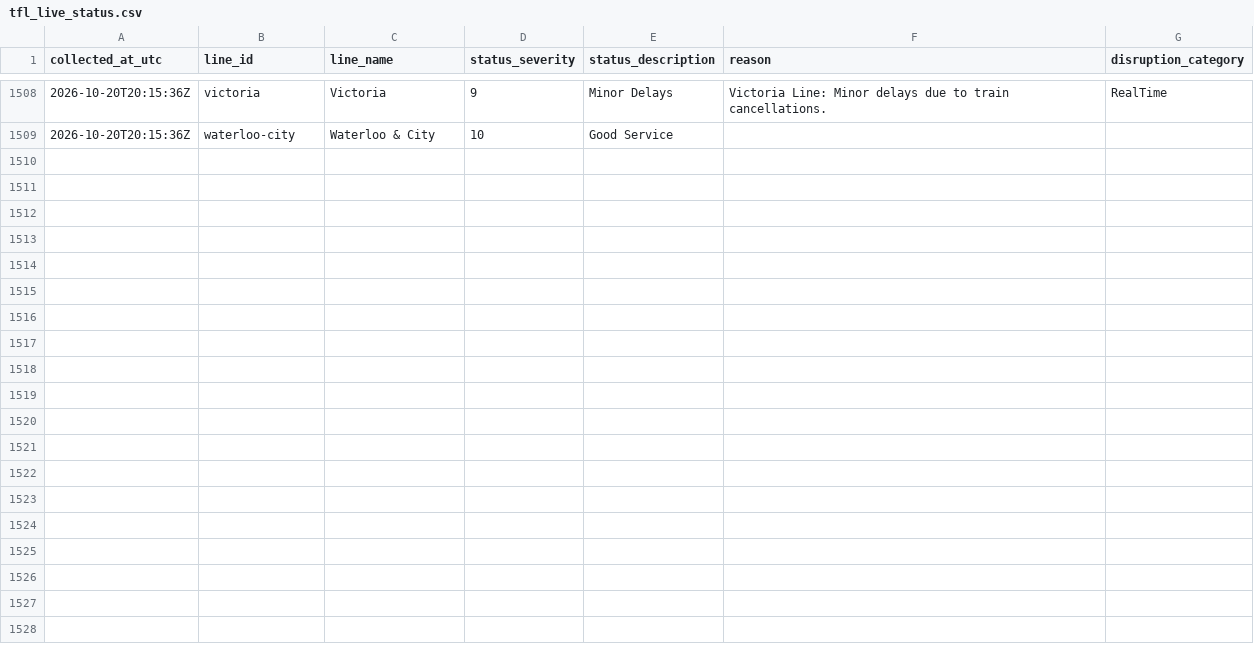
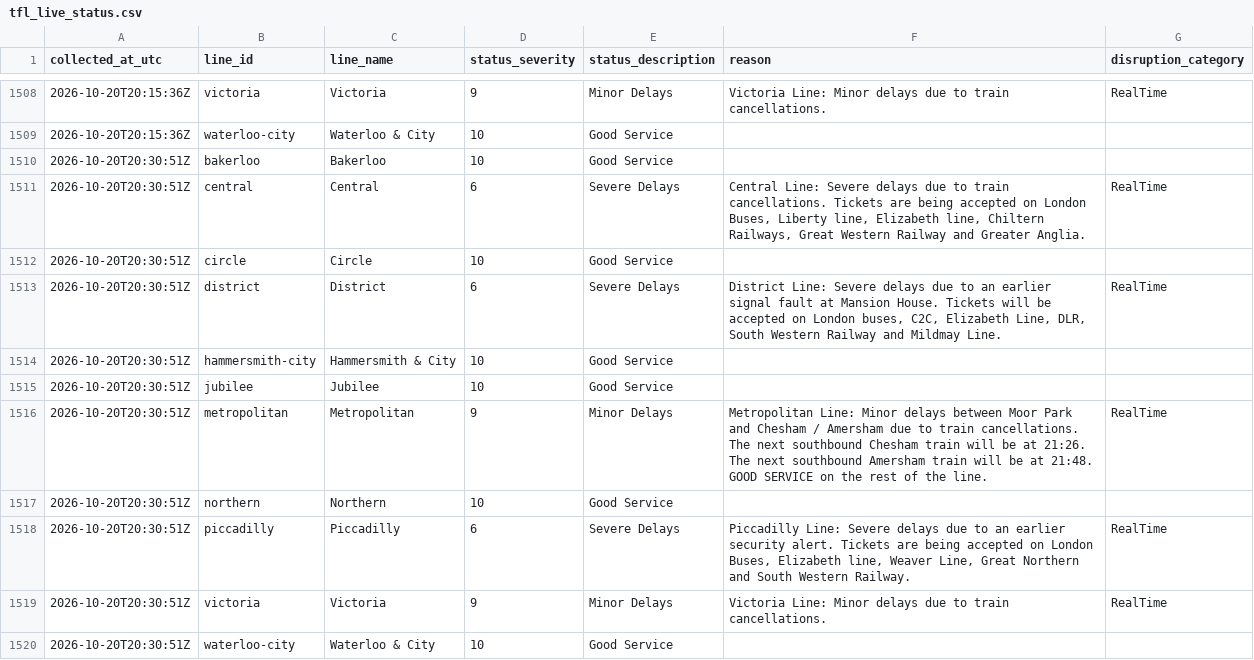
Before and after one commit to AJC-mdx/tfl-delay-analytics, a CSV file: data/tfl_live_status.csv, drawn as a sheet; only a part is shown, gaps mark what is left out.

```diff
--- a/data/tfl_live_status.csv
+++ b/data/tfl_live_status.csv
@@ -1509 +1509,12 @@ collected_at_utc,line_id,line_name,status_severity,status_description,reason,dis
 2026-10-20T20:15:36Z,waterloo-city,Waterloo & City,10,Good Service,,
+2026-10-20T20:30:51Z,bakerloo,Bakerloo,10,Good Service,,
+2026-10-20T20:30:51Z,central,Central,6,Severe Delays,"Central Line: Severe delays due to train cancellations. Tickets are being accepted on London Buses, Liberty line, Elizabeth line, Chiltern Railways, Great Western Railway and Greater Anglia.",RealTime
+2026-10-20T20:30:51Z,circle,Circle,10,Good Service,,
+2026-10-20T20:30:51Z,district,District,6,Severe Delays,"District Line: Severe delays due to an earlier signal fault at Mansion House. Tickets will be accepted on London buses, C2C, Elizabeth Line, DLR, South Western Railway and Mildmay Line.",RealTime
+2026-10-20T20:30:51Z,hammersmith-city,Hammersmith & City,10,Good Service,,
+2026-10-20T20:30:51Z,jubilee,Jubilee,10,Good Service,,
+2026-10-20T20:30:51Z,metropolitan,Metropolitan,9,Minor Delays,Metropolitan Line: Minor delays between Moor Park and Chesham / Amersham due to train cancellations. The next southbound Chesham train will be at 21:26. The next southbound Amersham train will be at 21:48. GOOD SERVICE on the rest of the line.,RealTime
+2026-10-20T20:30:51Z,northern,Northern,10,Good Service,,
+2026-10-20T20:30:51Z,piccadilly,Piccadilly,6,Severe Delays,"Piccadilly Line: Severe delays due to an earlier security alert. Tickets are being accepted on London Buses, Elizabeth line, Weaver Line, Great Northern and South Western Railway.",RealTime
+2026-10-20T20:30:51Z,victoria,Victoria,9,Minor Delays,Victoria Line: Minor delays due to train cancellations.,RealTime
+2026-10-20T20:30:51Z,waterloo-city,Waterloo & City,10,Good Service,,
```
